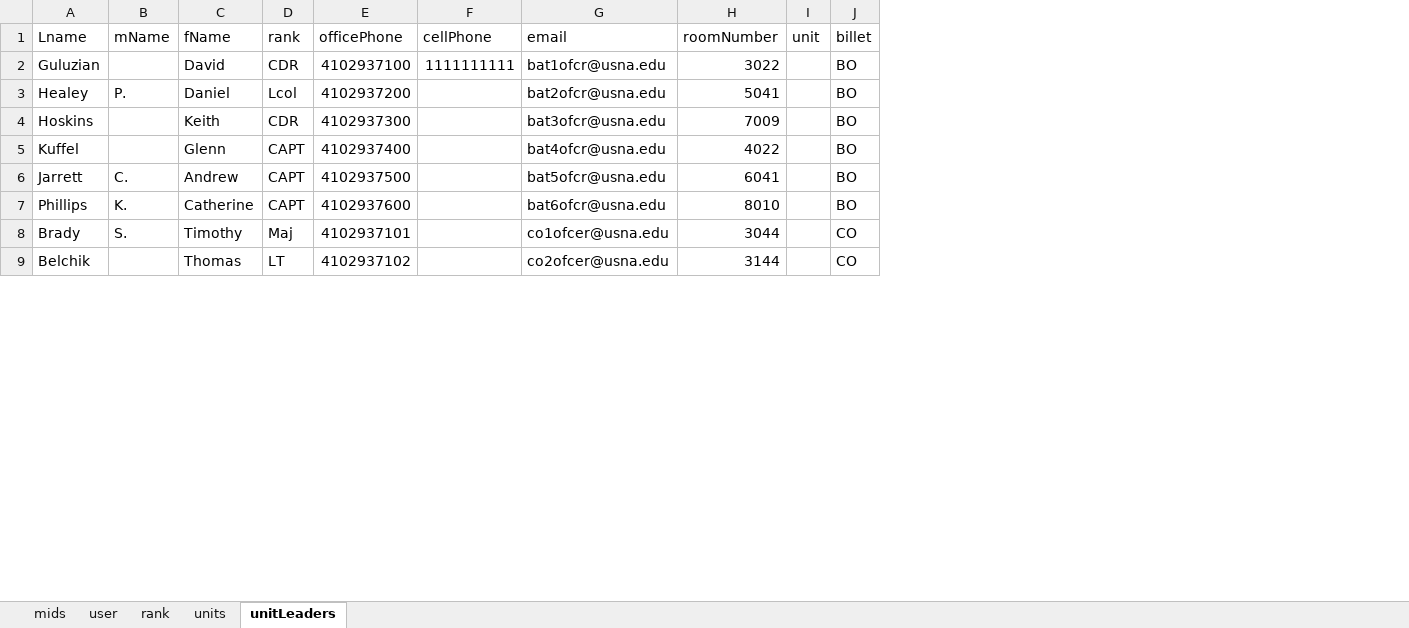
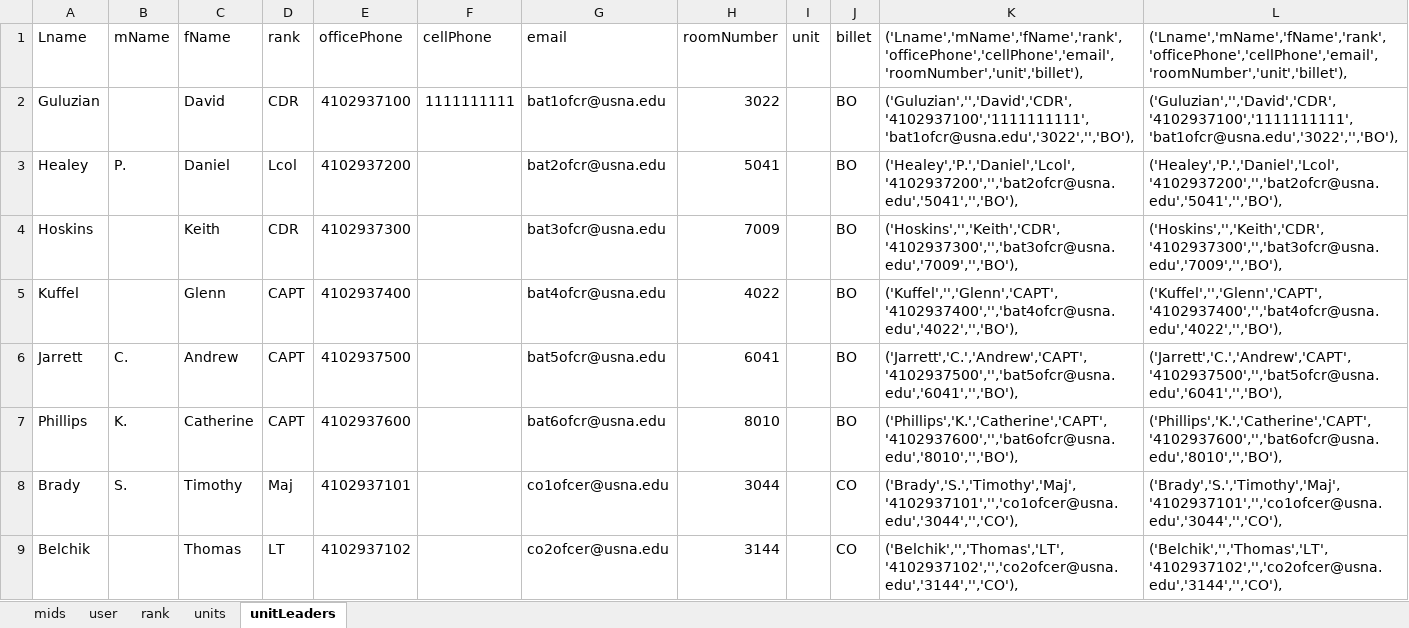
Before and after one commit to Letractively/company-management-system, an Excel workbook: src/cms/mid/data/mids.xlsx, sheet unitLeaders, drawn as a sheet; only a part is shown; values as stored, in another font and other column widths than the file's, no borders; the diff names each change by its address in the sheet, - before the commit and + after, or states it on an @@ line.

```diff
--- a/src/cms/mid/data/mids.xlsx (sheet unitLeaders)
+++ b/src/cms/mid/data/mids.xlsx (sheet unitLeaders)
+column K, rows 1-9: ('Lname','mName','fName','rank','officePhone','cellPhone','email','roomNumber','unit','billet'), | ('Guluzian','','David','CDR','4102937100','1111111111','bat1ofcr@usna.edu','3022','','BO'), | ('Healey','P.','Daniel','Lcol','4102937200','','bat2ofcr@usna.edu','5041','','BO'), | ('Hoskins','','Keith','CDR','4102937300','','bat3ofcr@usna.edu','7009','','BO'), | ('Kuffel','','Glenn','CAPT','4102937400','','bat4ofcr@usna.edu','4022','','BO'), | ('Jarrett','C.','Andrew','CAPT','4102937500','','bat5ofcr@usna.edu','6041','','BO'), | ('Phillips','K.','Catherine','CAPT','4102937600','','bat6ofcr@usna.edu','8010','','BO'), | ('Brady','S.','Timothy','Maj','4102937101','','co1ofcer@usna.edu','3044','','CO'), | ('Belchik','','Thomas','LT','4102937102','','co2ofcer@usna.edu','3144','','CO'),
+column L, rows 1-9: ('Lname','mName','fName','rank','officePhone','cellPhone','email','roomNumber','unit','billet'), | ('Guluzian','','David','CDR','4102937100','1111111111','bat1ofcr@usna.edu','3022','','BO'), | ('Healey','P.','Daniel','Lcol','4102937200','','bat2ofcr@usna.edu','5041','','BO'), | ('Hoskins','','Keith','CDR','4102937300','','bat3ofcr@usna.edu','7009','','BO'), | ('Kuffel','','Glenn','CAPT','4102937400','','bat4ofcr@usna.edu','4022','','BO'), | ('Jarrett','C.','Andrew','CAPT','4102937500','','bat5ofcr@usna.edu','6041','','BO'), | ('Phillips','K.','Catherine','CAPT','4102937600','','bat6ofcr@usna.edu','8010','','BO'), | ('Brady','S.','Timothy','Maj','4102937101','','co1ofcer@usna.edu','3044','','CO'), | ('Belchik','','Thomas','LT','4102937102','','co2ofcer@usna.edu','3144','','CO'),
```
